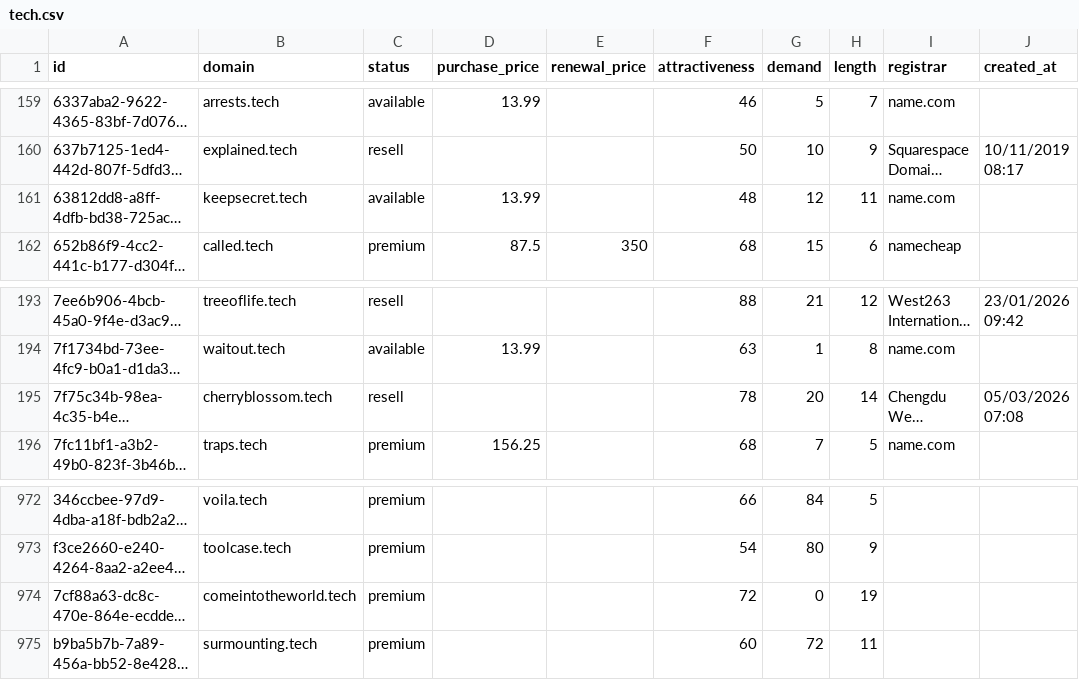
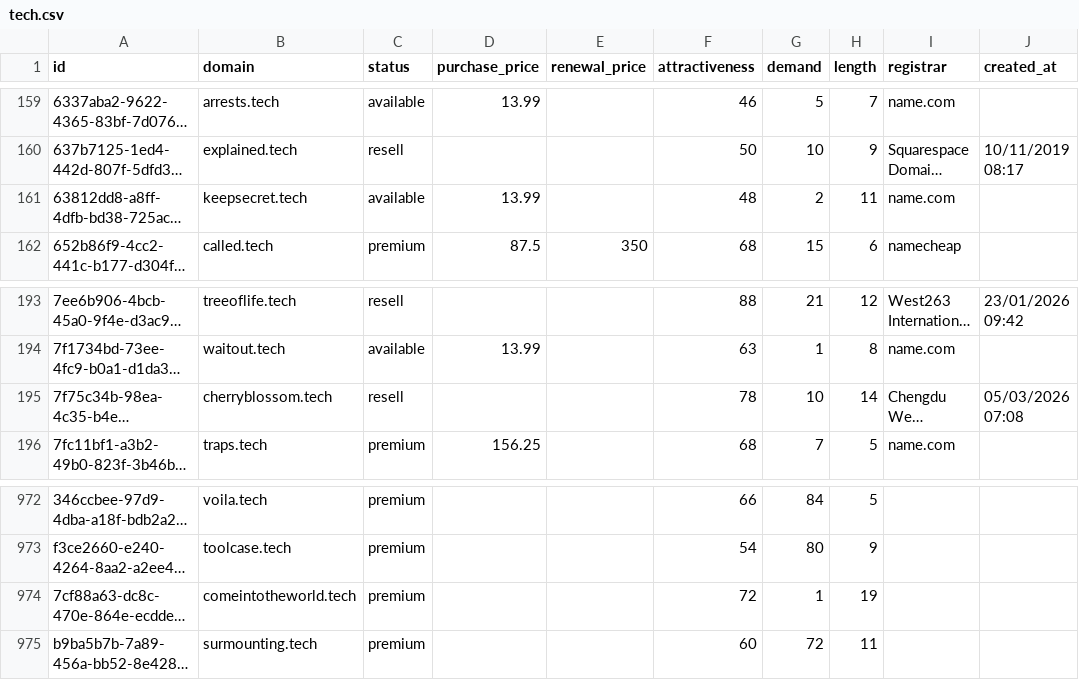
Before and after one commit to UniqueDomains/tech-oneword-domains, a CSV file: tech.csv, drawn as a sheet; only a part is shown, gaps mark what is left out; long unchanged cells end in …; the diff names each change by its address in the sheet, - before the commit and + after, or states it on an @@ line.

Commit message:
Domains update

```diff
--- a/tech.csv
+++ b/tech.csv
-G161 (demand): 12
+G161 (demand): 2
-G195 (demand): 20
+G195 (demand): 10
-G974 (demand): 0
+G974 (demand): 1
```
Also changed, not shown: 2 other files.
